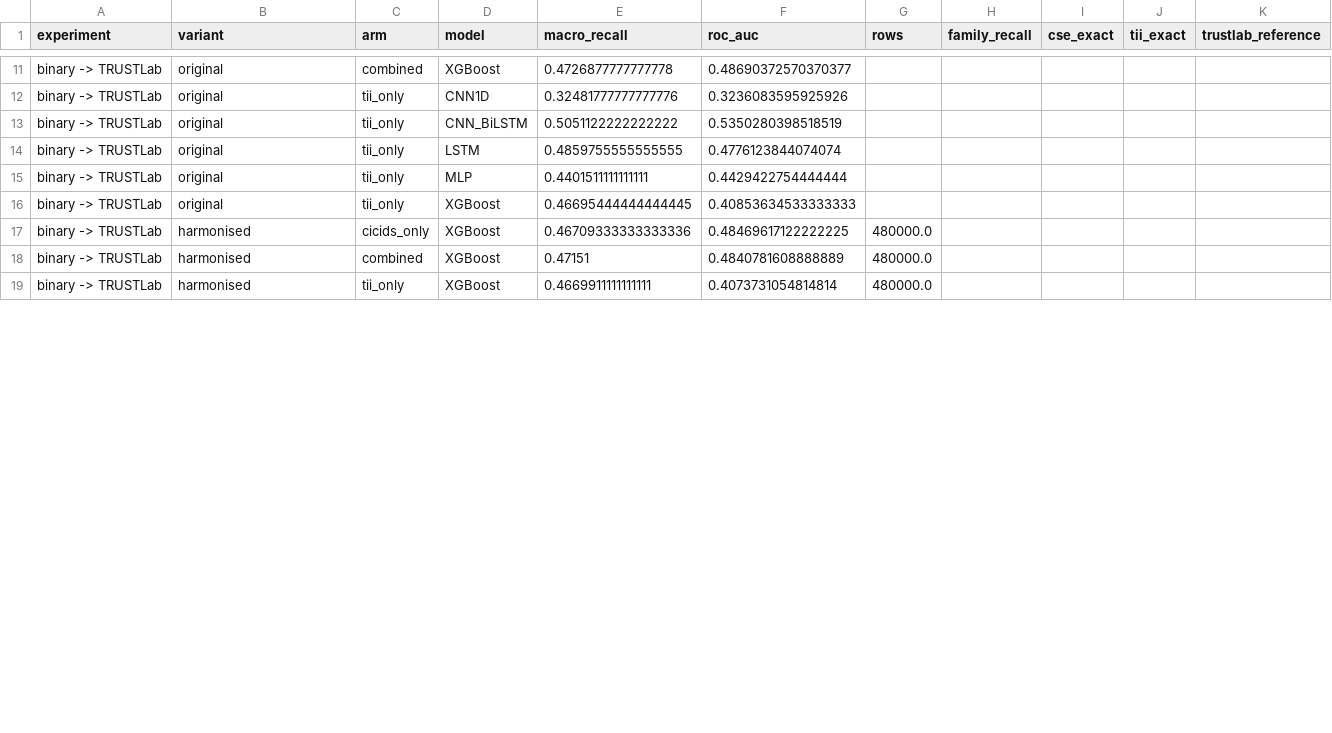
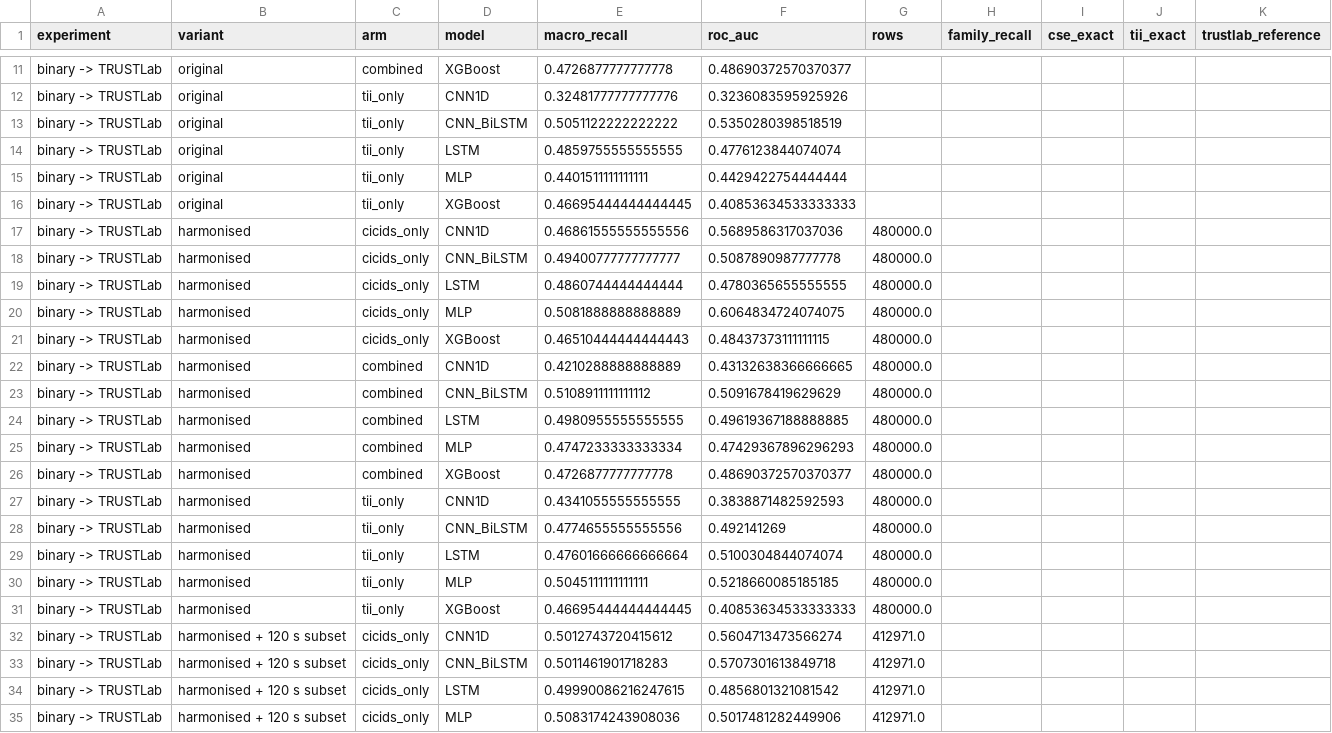
Before and after one commit to RonenKenneth/FORENXAI-Desktop, a CSV file: training/results/tables/10_harmonisation_before_after.csv, drawn as a sheet; only a part is shown, gaps mark what is left out; the diff covers the shown part only.

```diff
--- a/training/results/tables/10_harmonisation_before_after.csv
+++ b/training/results/tables/10_harmonisation_before_after.csv
@@ -16,4 +16,20 @@ binary -> TRUSTLab,original,tii_only,MLP,0.4401511111111111,0.4429422754444444,,
 binary -> TRUSTLab,original,tii_only,XGBoost,0.46695444444444445,0.40853634533333333,,,,,
-binary -> TRUSTLab,harmonised,cicids_only,XGBoost,0.46709333333333336,0.48469617122222225,480000.0,,,,
-binary -> TRUSTLab,harmonised,combined,XGBoost,0.47151,0.4840781608888889,480000.0,,,,
-binary -> TRUSTLab,harmonised,tii_only,XGBoost,0.4669911111111111,0.4073731054814814,480000.0,,,,
+binary -> TRUSTLab,harmonised,cicids_only,CNN1D,0.46861555555555556,0.5689586317037036,480000.0,,,,
+binary -> TRUSTLab,harmonised,cicids_only,CNN_BiLSTM,0.49400777777777777,0.5087890987777778,480000.0,,,,
+binary -> TRUSTLab,harmonised,cicids_only,LSTM,0.4860744444444444,0.4780365655555555,480000.0,,,,
+binary -> TRUSTLab,harmonised,cicids_only,MLP,0.5081888888888889,0.6064834724074075,480000.0,,,,
+binary -> TRUSTLab,harmonised,cicids_only,XGBoost,0.46510444444444443,0.48437373111111115,480000.0,,,,
+binary -> TRUSTLab,harmonised,combined,CNN1D,0.4210288888888889,0.43132638366666665,480000.0,,,,
+binary -> TRUSTLab,harmonised,combined,CNN_BiLSTM,0.5108911111111112,0.5091678419629629,480000.0,,,,
+binary -> TRUSTLab,harmonised,combined,LSTM,0.4980955555555555,0.49619367188888885,480000.0,,,,
+binary -> TRUSTLab,harmonised,combined,MLP,0.4747233333333334,0.47429367896296293,480000.0,,,,
+binary -> TRUSTLab,harmonised,combined,XGBoost,0.4726877777777778,0.48690372570370377,480000.0,,,,
+binary -> TRUSTLab,harmonised,tii_only,CNN1D,0.4341055555555555,0.3838871482592593,480000.0,,,,
+binary -> TRUSTLab,harmonised,tii_only,CNN_BiLSTM,0.4774655555555556,0.492141269,480000.0,,,,
+binary -> TRUSTLab,harmonised,tii_only,LSTM,0.47601666666666664,0.5100304844074074,480000.0,,,,
+binary -> TRUSTLab,harmonised,tii_only,MLP,0.5045111111111111,0.5218660085185185,480000.0,,,,
+binary -> TRUSTLab,harmonised,tii_only,XGBoost,0.46695444444444445,0.40853634533333333,480000.0,,,,
+binary -> TRUSTLab,harmonised + 120 s subset,cicids_only,CNN1D,0.5012743720415612,0.5604713473566274,412971.0,,,,
+binary -> TRUSTLab,harmonised + 120 s subset,cicids_only,CNN_BiLSTM,0.5011461901718283,0.5707301613849718,412971.0,,,,
+binary -> TRUSTLab,harmonised + 120 s subset,cicids_only,LSTM,0.49990086216247615,0.4856801321081542,412971.0,,,,
+binary -> TRUSTLab,harmonised + 120 s subset,cicids_only,MLP,0.5083174243908036,0.5017481282449906,412971.0,,,,
```
Also changed, not shown: 8 added rows and 6 edited cells elsewhere in this file, training/results/harmonised/fixes/external_validation.csv, training/results/harmonised/fixes_120s/external_validation.csv, 30 other files.
